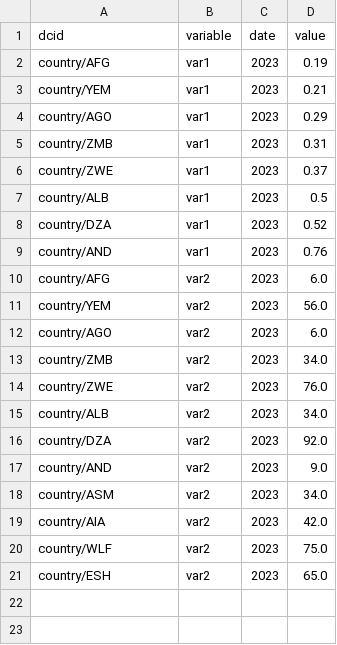
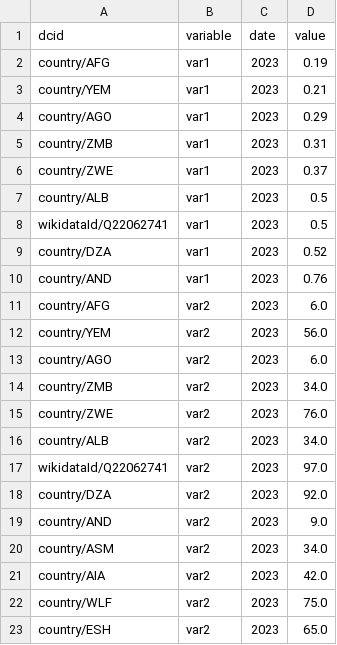
Before and after one commit to datacommonsorg/import, a CSV file: simple/stats/sample/countries/observations.csv, drawn as a sheet.

```diff
--- a/simple/stats/sample/countries/observations.csv
+++ b/simple/stats/sample/countries/observations.csv
@@ -7,2 +7,3 @@ country/ZWE,var1,2023,0.37
 country/ALB,var1,2023,0.5
+wikidataId/Q22062741,var1,2023,0.5
 country/DZA,var1,2023,0.52
@@ -15,2 +16,3 @@ country/ZWE,var2,2023,76.0
 country/ALB,var2,2023,34.0
+wikidataId/Q22062741,var2,2023,97.0
 country/DZA,var2,2023,92.0
```
Also changed, not shown: simple/stats/sample/countries/debug_resolve.csv, simple/stats/sample/countries/input.csv, 2 other files.
